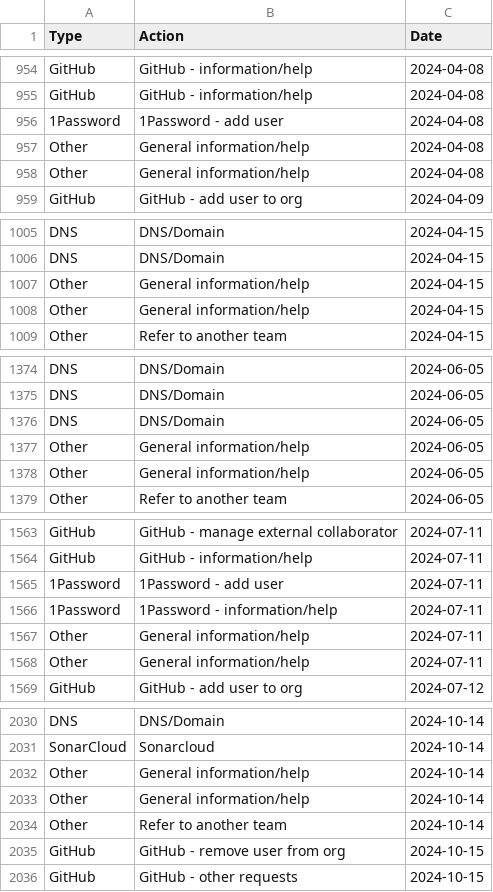
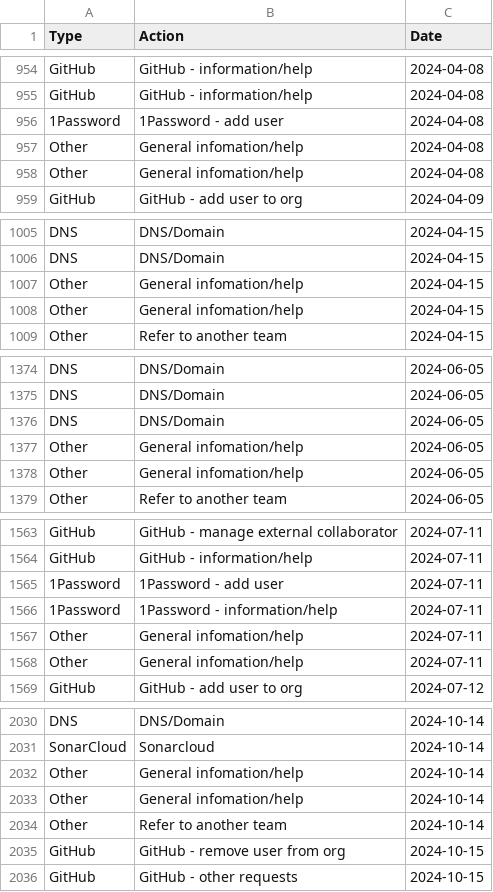
Before and after one commit to ministryofjustice/operations-engineering-kpi-dashboard, a CSV file: data/production/support_request_stats.csv, drawn as a sheet; only a part is shown, gaps mark what is left out; the diff covers the shown part only.

```diff
--- a/data/production/support_request_stats.csv
+++ b/data/production/support_request_stats.csv
@@ -956,4 +956,4 @@ GitHub,GitHub - information/help,2024-04-08
 1Password,1Password - add user,2024-04-08
-Other,General information/help,2024-04-08
-Other,General information/help,2024-04-08
+Other,General infomation/help,2024-04-08
+Other,General infomation/help,2024-04-08
 GitHub,GitHub - add user to org,2024-04-09
@@ -1006,4 +1006,4 @@ DNS,DNS/Domain,2024-04-15
 DNS,DNS/Domain,2024-04-15
-Other,General information/help,2024-04-15
-Other,General information/help,2024-04-15
+Other,General infomation/help,2024-04-15
+Other,General infomation/help,2024-04-15
 Other,Refer to another team,2024-04-15
@@ -1376,4 +1376,4 @@ DNS,DNS/Domain,2024-06-05
 DNS,DNS/Domain,2024-06-05
-Other,General information/help,2024-06-05
-Other,General information/help,2024-06-05
+Other,General infomation/help,2024-06-05
+Other,General infomation/help,2024-06-05
 Other,Refer to another team,2024-06-05
@@ -1566,4 +1566,4 @@ GitHub,GitHub - information/help,2024-07-11
 1Password,1Password - information/help,2024-07-11
-Other,General information/help,2024-07-11
-Other,General information/help,2024-07-11
+Other,General infomation/help,2024-07-11
+Other,General infomation/help,2024-07-11
 GitHub,GitHub - add user to org,2024-07-12
@@ -2031,4 +2031,4 @@ DNS,DNS/Domain,2024-10-14
 SonarCloud,Sonarcloud,2024-10-14
-Other,General information/help,2024-10-14
-Other,General information/help,2024-10-14
+Other,General infomation/help,2024-10-14
+Other,General infomation/help,2024-10-14
 Other,Refer to another team,2024-10-14
```
Also changed, not shown: 3 added rows and 50 edited cells elsewhere in this file.
